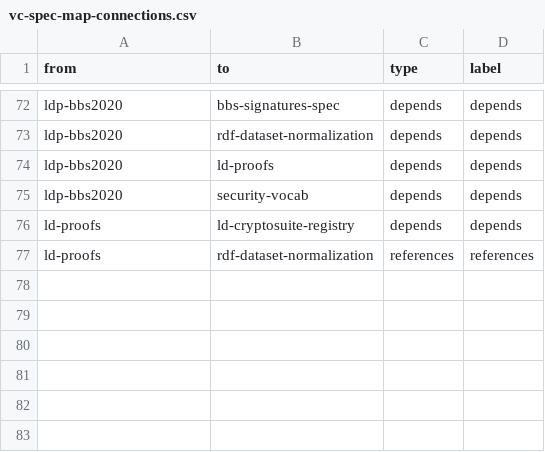
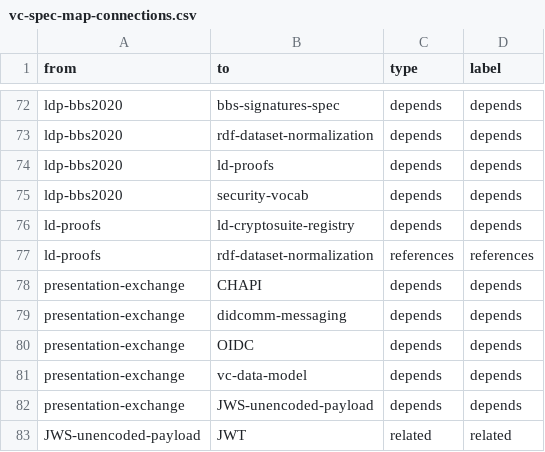
Before and after one commit to decentralized-identity/vc-spec-map, a CSV file: diagrams/vc-spec-map-connections.csv, drawn as a sheet; only a part is shown, gaps mark what is left out; the diff names each change by its address in the sheet, - before the commit and + after, or states it on an @@ line.

Commit message:
add presentation-exchange connections and related elements (#17)
resolves #16
added jwt-unencrypted-payload, and OIDC and created references with these and presentation-exchange.
Also connect presentation-exchange with CHAPI and did-comm-messaging

```diff
--- a/diagrams/vc-spec-map-connections.csv
+++ b/diagrams/vc-spec-map-connections.csv
+row 78: presentation-exchange | CHAPI | depends | depends
+row 79: presentation-exchange | didcomm-messaging | depends | depends
+row 80: presentation-exchange | OIDC | depends | depends
+row 81: presentation-exchange | vc-data-model | depends | depends
+row 82: presentation-exchange | JWS-unencoded-payload | depends | depends
+row 83: JWS-unencoded-payload | JWT | related | related
```
Also changed, not shown: diagrams/vc-spec-map-elements.csv.
